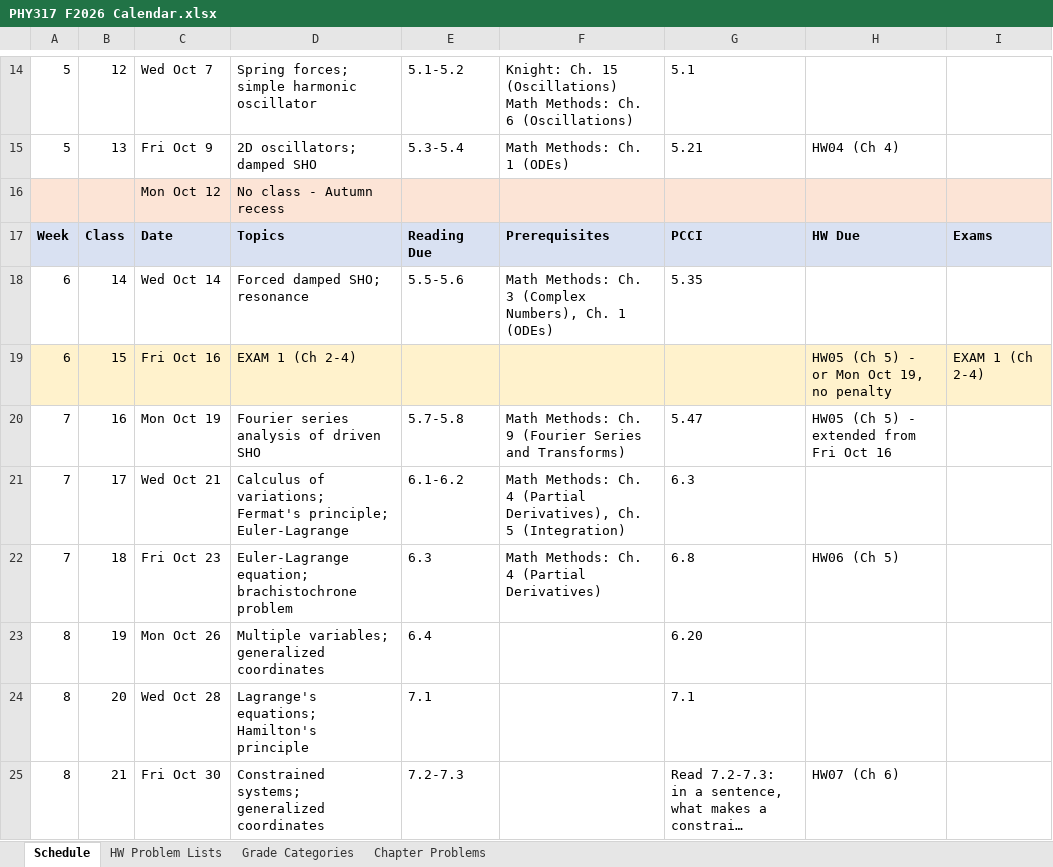
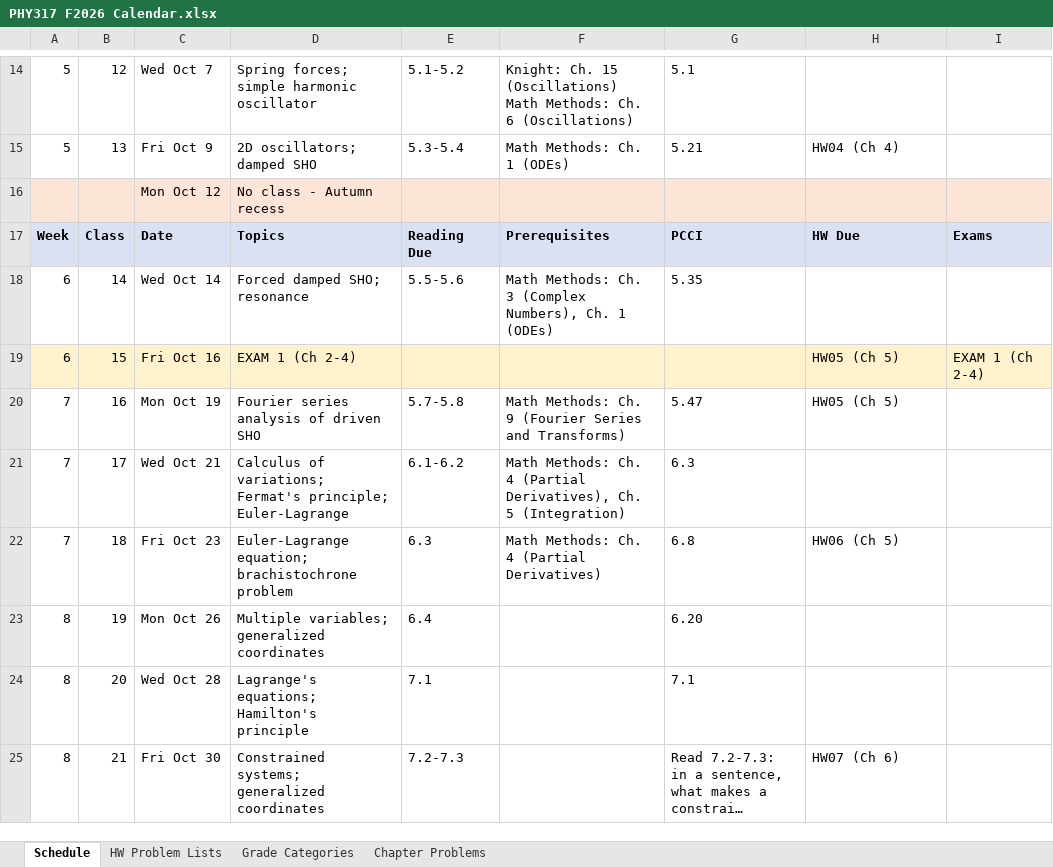
Before and after one commit to mglerner/ClassicalMechanics, an Excel workbook: SyllabusAndFirstDay/2026/PHY317 F2026 Calendar.xlsx, sheet Schedule, drawn as a sheet; only a part is shown, gaps mark what is left out; long unchanged cells end in …; values as stored, in another font and other column widths than the file's, no borders; the diff names each change by its address in the sheet, - before the commit and + after, or states it on an @@ line.

```diff
--- a/SyllabusAndFirstDay/2026/PHY317 F2026 Calendar.xlsx (sheet Schedule)
+++ b/SyllabusAndFirstDay/2026/PHY317 F2026 Calendar.xlsx (sheet Schedule)
-H19: HW05 (Ch 5) - or Mon Oct 19, no penalty
+H19: HW05 (Ch 5)
-H20: HW05 (Ch 5) - extended from Fri Oct 16
+H20: HW05 (Ch 5)
```
Also changed, not shown: 1 other file.
